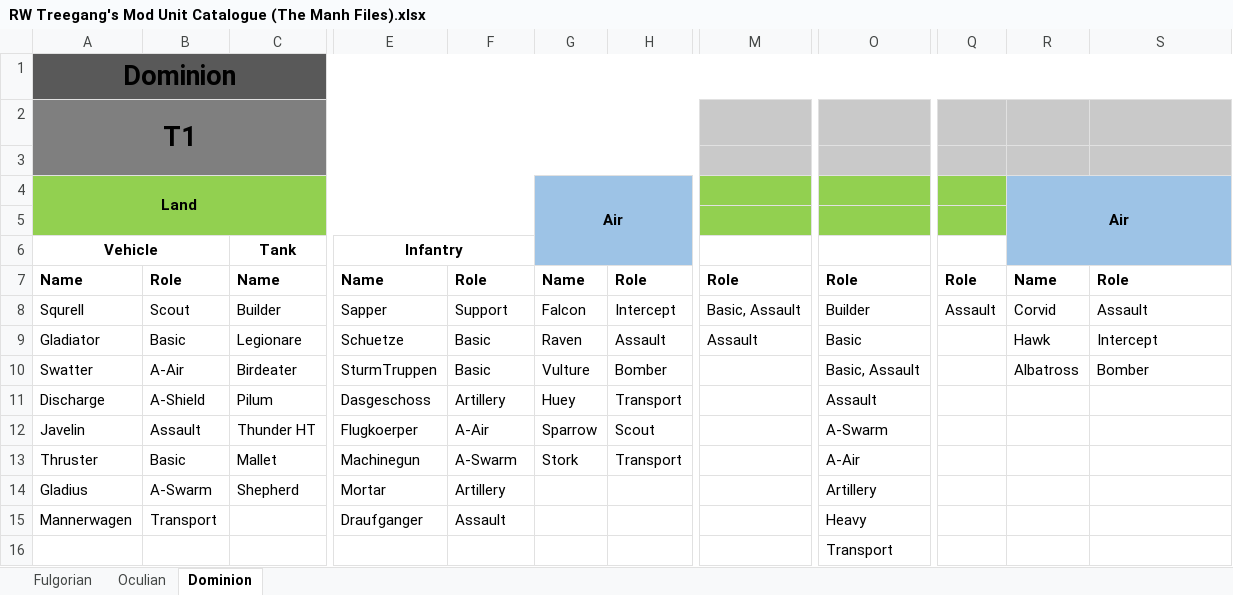
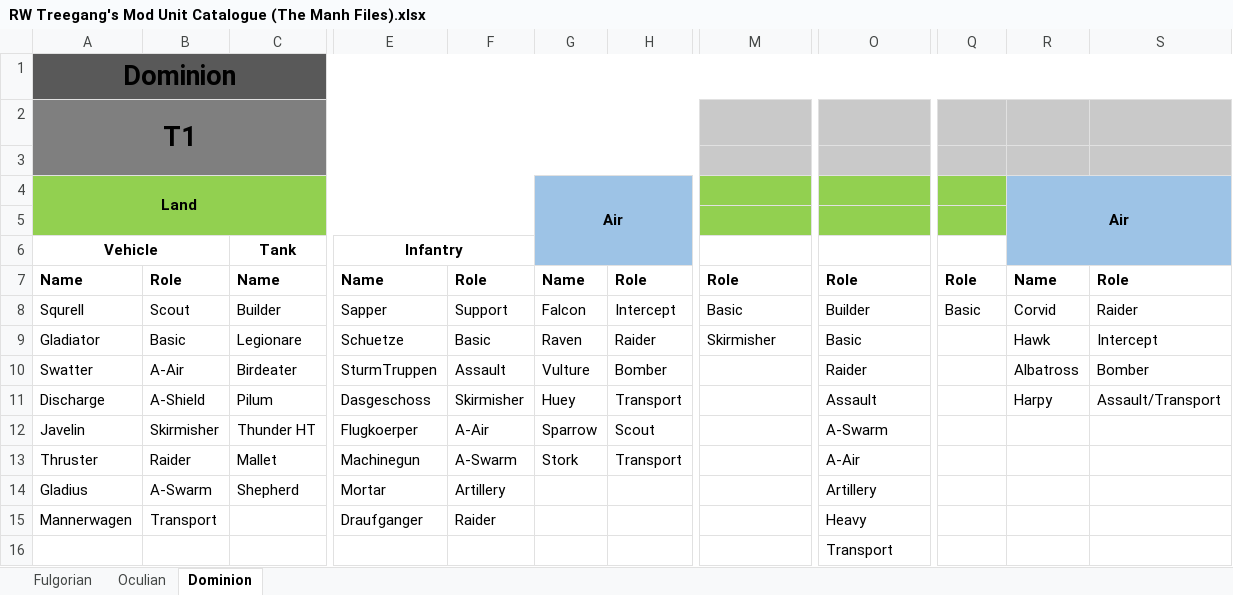
Before and after one commit to DanielWarior/Tree-gang-mod, an Excel workbook: RW Treegang's Mod Unit Catalogue (The Manh Files).xlsx, sheet Dominion, drawn as a sheet; only a part is shown, gaps mark what is left out; values as stored, in another font and other column widths than the file's, no borders; the diff names each change by its address in the sheet, - before the commit and + after, or states it on an @@ line.

Commit message:
Update RW Treegang's Mod Unit Catalogue (The Manh Files).xlsx

```diff
--- a/RW Treegang's Mod Unit Catalogue (The Manh Files).xlsx (sheet Dominion)
+++ b/RW Treegang's Mod Unit Catalogue (The Manh Files).xlsx (sheet Dominion)
-M8: Basic, Assault
+M8: Basic
-Q8: Assault
+Q8: Basic
-S8: Assault
+S8: Raider
-H9: Assault
+H9: Raider
-M9: Assault
+M9: Skirmisher
-F10: Basic
+F10: Assault
-O10: Basic, Assault
+O10: Raider
-F11: Artillery
+F11: Skirmisher
-R11: (empty)
+R11: Harpy
-S11: (empty)
+S11: Assault/Transport
-B12: Assault
+B12: Skirmisher
-B13: Basic
+B13: Raider
-F15: Assault
+F15: Raider
```
